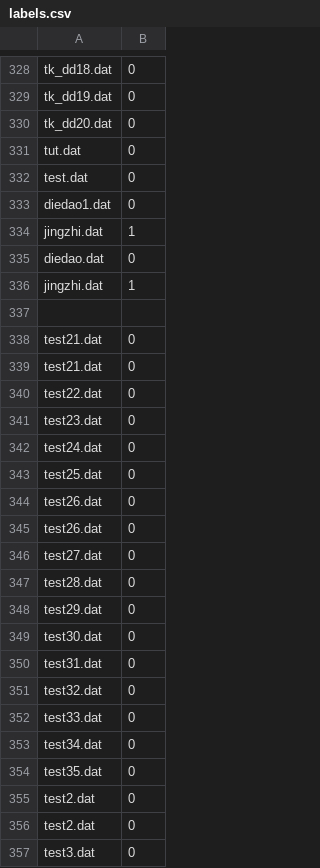
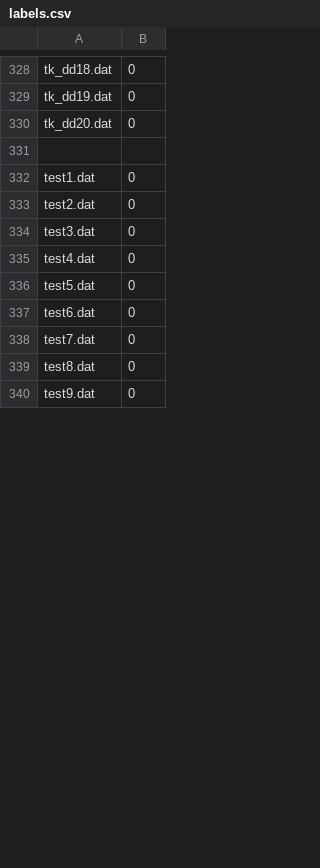
Before and after one commit to L7Y379/fall_detection, a CSV file: fall_detection/data_model_dir/map/labels.csv, drawn as a sheet; only a part is shown, gaps mark what is left out; the shorter side is filled out with more unchanged rows; the diff covers the shown part only.

```diff
--- a/fall_detection/data_model_dir/map/labels.csv
+++ b/fall_detection/data_model_dir/map/labels.csv
@@ -330,27 +330,4 @@ tk_dd19.dat,0
 tk_dd20.dat,0
-tut.dat,0
-test.dat,0
-diedao1.dat,0
-jingzhi.dat,1
-diedao.dat,0
-jingzhi.dat,1
 
-test21.dat,0
-test21.dat,0
-test22.dat,0
-test23.dat,0
-test24.dat,0
-test25.dat,0
-test26.dat,0
-test26.dat,0
-test27.dat,0
-test28.dat,0
-test29.dat,0
-test30.dat,0
-test31.dat,0
-test32.dat,0
-test33.dat,0
-test34.dat,0
-test35.dat,0
-test2.dat,0
+test1.dat,0
 test2.dat,0
```
Also changed, not shown: 74 added rows elsewhere in this file, 6 other files.
